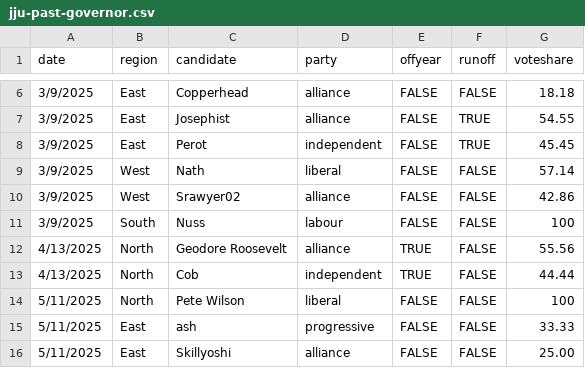
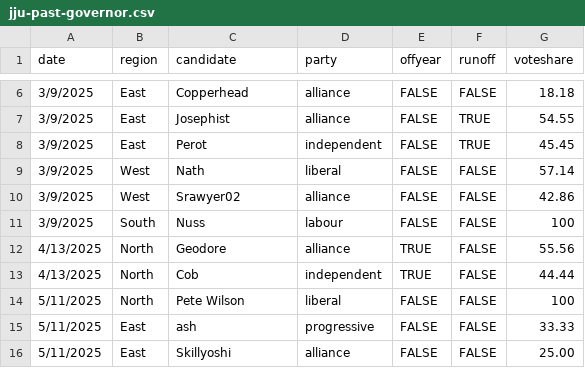
Before and after one commit to jacksonjude/USA-Election-Map, a CSV file: csv-sources/jju-past-governor.csv, drawn as a sheet; only a part is shown, gaps mark what is left out.

```diff
--- a/csv-sources/jju-past-governor.csv
+++ b/csv-sources/jju-past-governor.csv
@@ -11,3 +11,3 @@ date,region,candidate,party,offyear,runoff,voteshare
 3/9/2025,South,Nuss,labour,FALSE,FALSE,100
-4/13/2025,North,Geodore Roosevelt,alliance,TRUE,FALSE,55.56
+4/13/2025,North,Geodore,alliance,TRUE,FALSE,55.56
 4/13/2025,North,Cob,independent,TRUE,FALSE,44.44
```
Also changed, not shown: csv-sources/jju-past-house.csv, csv-sources/jju-past-president.csv, 2 other files.
